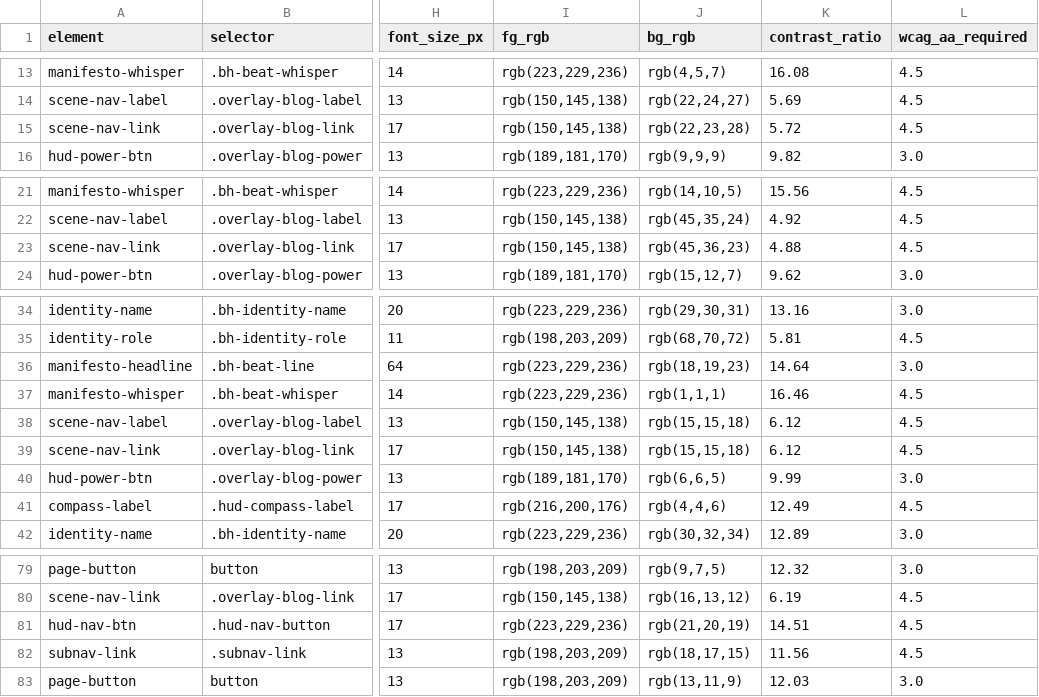
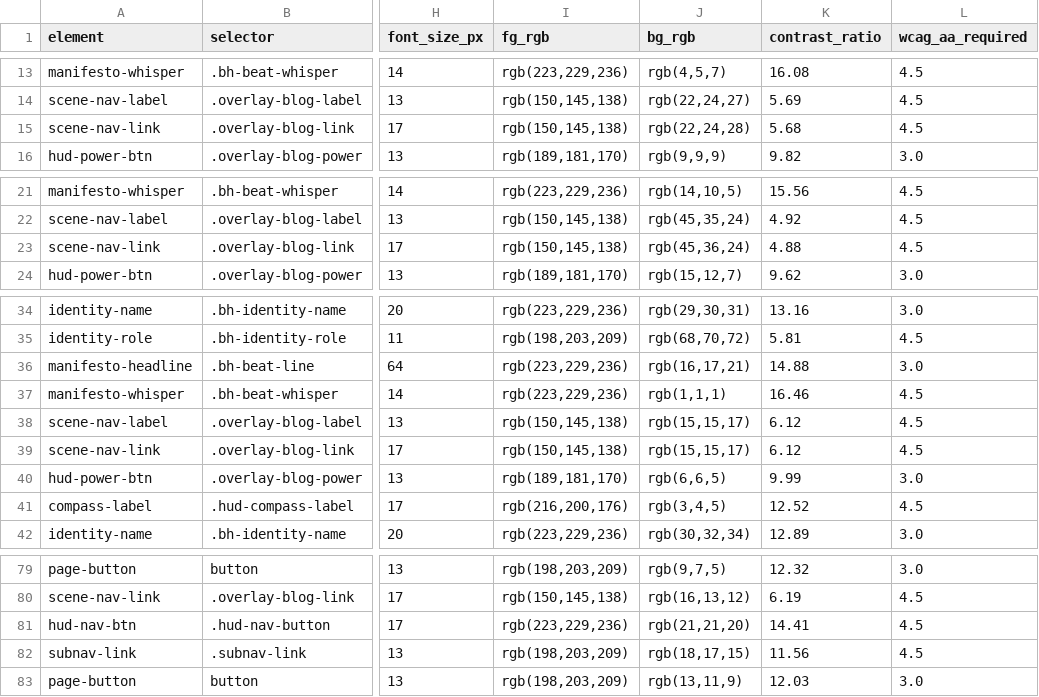
Before and after one commit to ilies-bel/personal-blog, a CSV file: evidence/accessibility/measured-contrast-targets.csv, drawn as a sheet; only a part is shown, gaps mark what is left out; the diff names each change by its address in the sheet, - before the commit and + after, or states it on an @@ line.

```diff
--- a/evidence/accessibility/measured-contrast-targets.csv
+++ b/evidence/accessibility/measured-contrast-targets.csv
-J15 (bg_rgb): rgb(22,23,28)
+J15 (bg_rgb): rgb(22,24,28)
-K15 (contrast_ratio): 5.72
+K15 (contrast_ratio): 5.68
-J23 (bg_rgb): rgb(45,36,23)
+J23 (bg_rgb): rgb(45,36,24)
-J36 (bg_rgb): rgb(18,19,23)
+J36 (bg_rgb): rgb(16,17,21)
-K36 (contrast_ratio): 14.64
+K36 (contrast_ratio): 14.88
-J38:J39 (bg_rgb): rgb(15,15,18)
+J38:J39 (bg_rgb): rgb(15,15,17)
-J41 (bg_rgb): rgb(4,4,6)
+J41 (bg_rgb): rgb(3,4,5)
-K41 (contrast_ratio): 12.49
+K41 (contrast_ratio): 12.52
-J81 (bg_rgb): rgb(21,20,19)
+J81 (bg_rgb): rgb(21,21,20)
-K81 (contrast_ratio): 14.51
+K81 (contrast_ratio): 14.41
```
Also changed, not shown: 1 other file.
